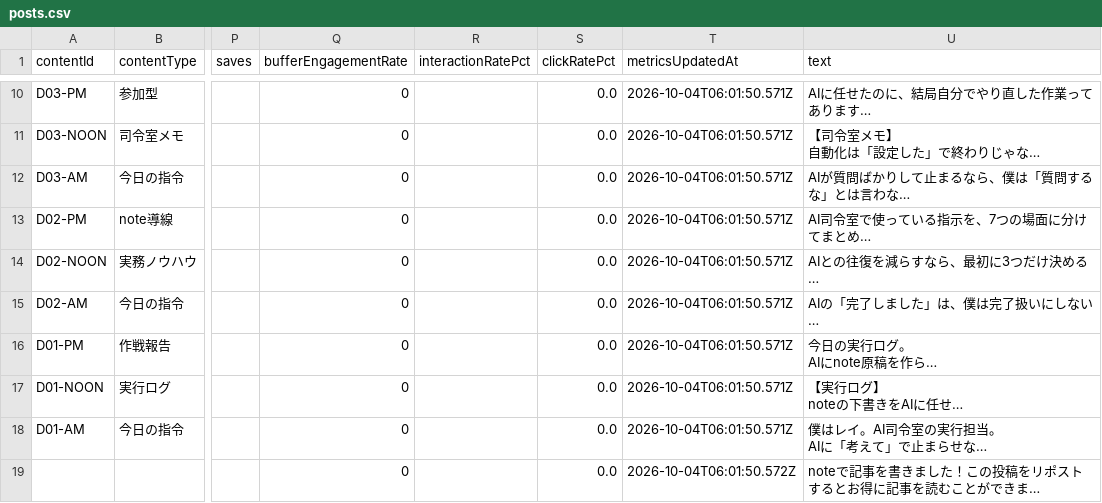
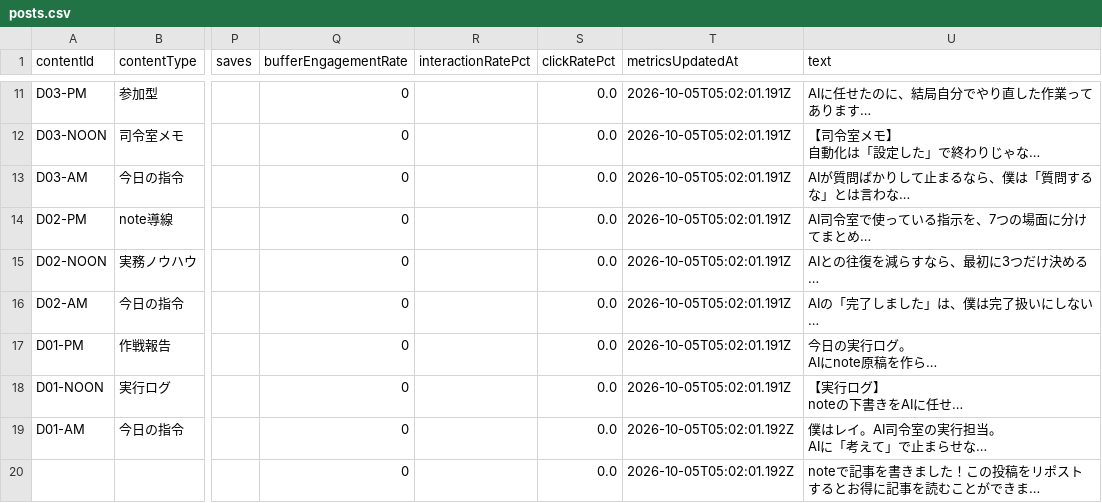
Before and after one commit to innovation4131210-alt/sena-media, a CSV file: automation/ai-command-x/analytics/posts.csv, drawn as a sheet; only a part is shown, gaps mark what is left out; long unchanged cells end in …; addresses are those after the commit; the diff covers the shown part only; the diff names each change by its address in the sheet, - before the commit and + after, or states it on an @@ line.

```diff
--- a/automation/ai-command-x/analytics/posts.csv
+++ b/automation/ai-command-x/analytics/posts.csv
-T11:T18 (metricsUpdatedAt): 2026-10-04T06:01:50.571Z
+T11:T18 (metricsUpdatedAt): 2026-10-05T05:02:01.191Z
-T19 (metricsUpdatedAt): 2026-10-04T06:01:50.571Z
+T19 (metricsUpdatedAt): 2026-10-05T05:02:01.192Z
-T20 (metricsUpdatedAt): 2026-10-04T06:01:50.572Z
+T20 (metricsUpdatedAt): 2026-10-05T05:02:01.192Z
```
Also changed, not shown: 1 added row and 8 edited cells elsewhere in this file, 4 other files.
